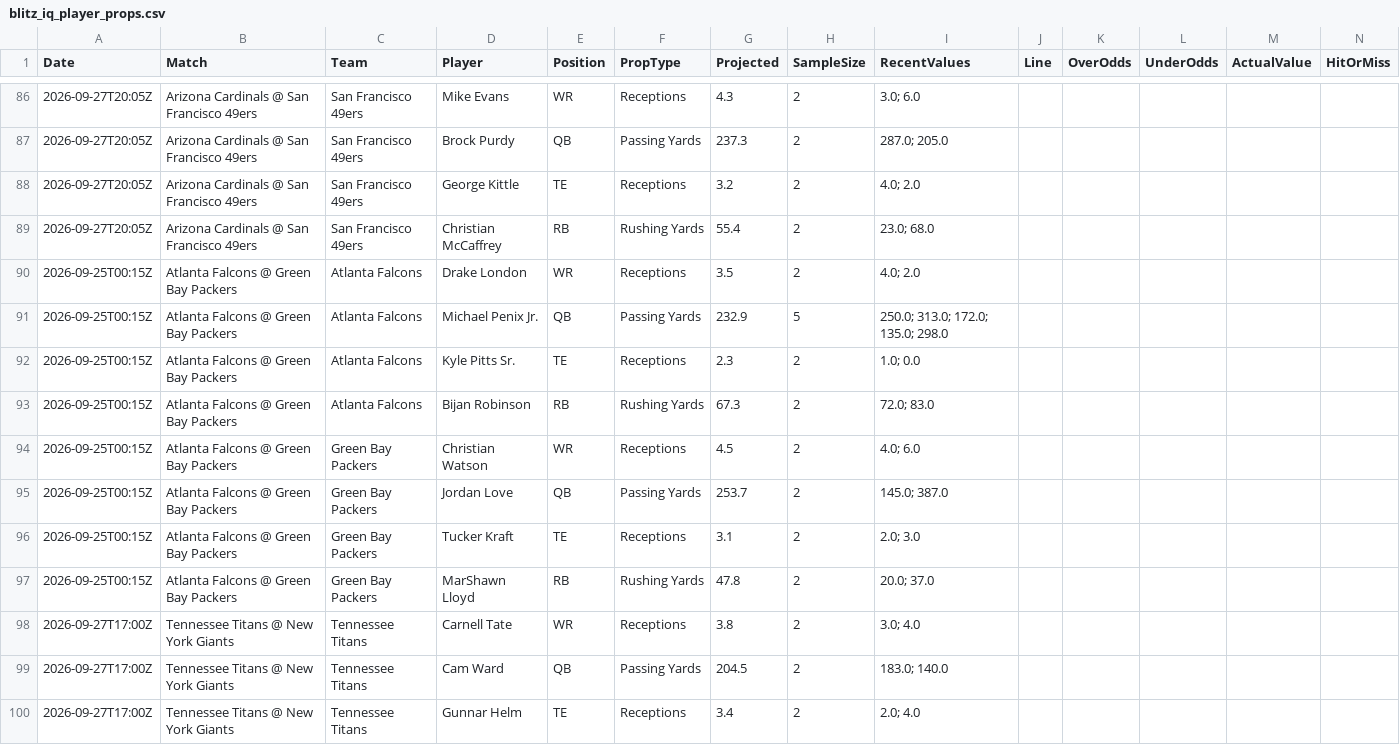
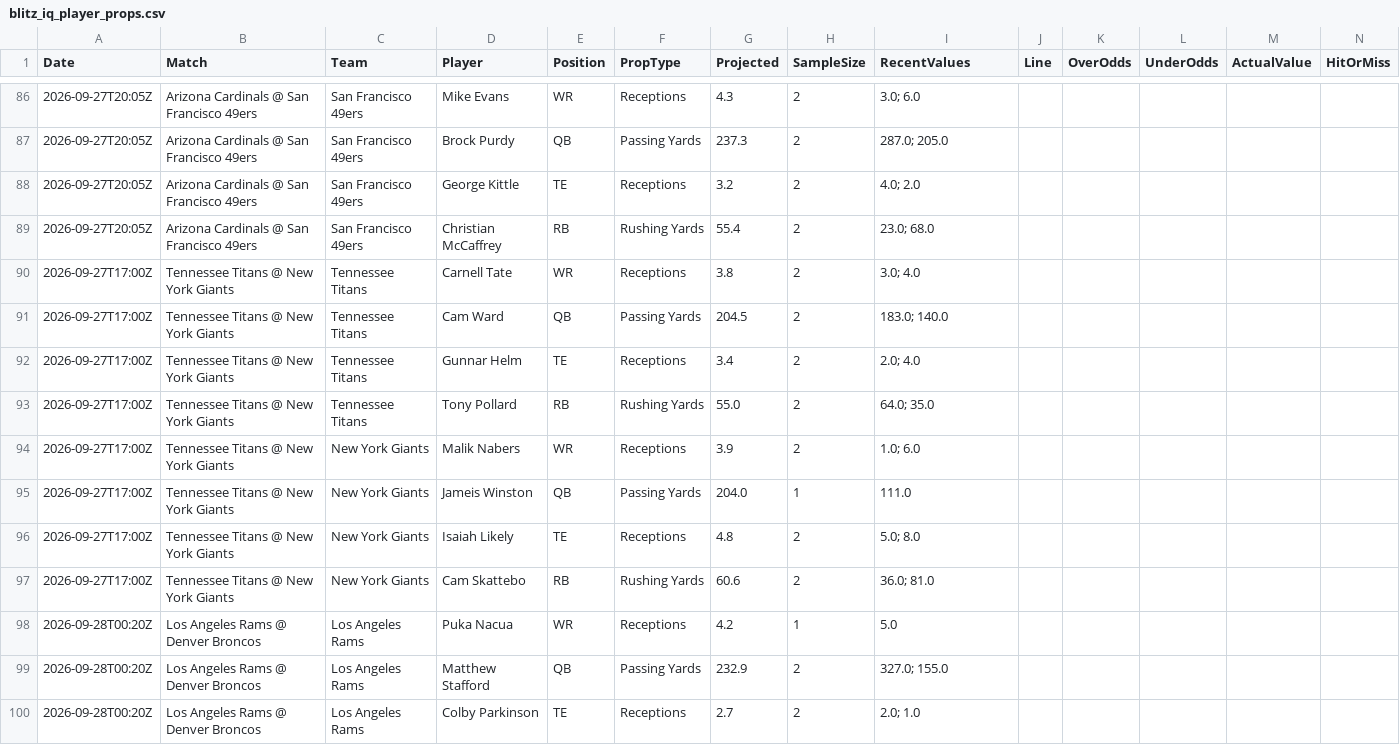
Before and after one commit to niibaboo/SportsIQ, a CSV file: docs/blitz-iq/blitz_iq_player_props.csv, drawn as a sheet; only a part is shown, gaps mark what is left out; the shorter side is filled out with more unchanged rows.

```diff
--- a/docs/blitz-iq/blitz_iq_player_props.csv
+++ b/docs/blitz-iq/blitz_iq_player_props.csv
@@ -89,10 +89,2 @@ Date,Match,Team,Player,Position,PropType,Projected,SampleSize,RecentValues,Line,
 2026-09-27T20:05Z,Arizona Cardinals @ San Francisco 49ers,San Francisco 49ers,Christian McCaffrey,RB,Rushing Yards,55.4,2,23.0; 68.0,,,,,
-2026-09-25T00:15Z,Atlanta Falcons @ Green Bay Packers,Atlanta Falcons,Drake London,WR,Receptions,3.5,2,4.0; 2.0,,,,,
-2026-09-25T00:15Z,Atlanta Falcons @ Green Bay Packers,Atlanta Falcons,Michael Penix Jr.,QB,Passing Yards,232.9,5,250.0; 313.0; 172.0; 135.0; 298.0,,,,,
-2026-09-25T00:15Z,Atlanta Falcons @ Green Bay Packers,Atlanta Falcons,Kyle Pitts Sr.,TE,Receptions,2.3,2,1.0; 0.0,,,,,
-2026-09-25T00:15Z,Atlanta Falcons @ Green Bay Packers,Atlanta Falcons,Bijan Robinson,RB,Rushing Yards,67.3,2,72.0; 83.0,,,,,
-2026-09-25T00:15Z,Atlanta Falcons @ Green Bay Packers,Green Bay Packers,Christian Watson,WR,Receptions,4.5,2,4.0; 6.0,,,,,
-2026-09-25T00:15Z,Atlanta Falcons @ Green Bay Packers,Green Bay Packers,Jordan Love,QB,Passing Yards,253.7,2,145.0; 387.0,,,,,
-2026-09-25T00:15Z,Atlanta Falcons @ Green Bay Packers,Green Bay Packers,Tucker Kraft,TE,Receptions,3.1,2,2.0; 3.0,,,,,
-2026-09-25T00:15Z,Atlanta Falcons @ Green Bay Packers,Green Bay Packers,MarShawn Lloyd,RB,Rushing Yards,47.8,2,20.0; 37.0,,,,,
 2026-09-27T17:00Z,Tennessee Titans @ New York Giants,Tennessee Titans,Carnell Tate,WR,Receptions,3.8,2,3.0; 4.0,,,,,
```
Also changed, not shown: docs/blitz-iq/blitz_iq_predictions.csv, 4 other files.
